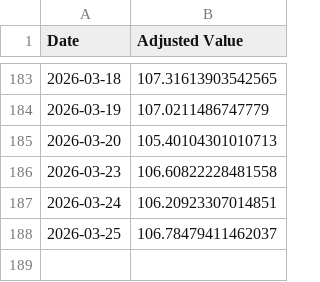
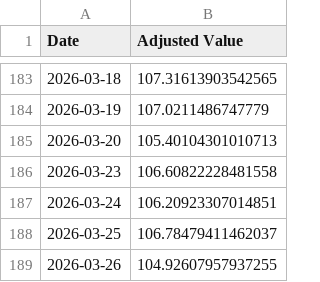
Before and after one commit to pchaganti/gx-Micro-Cap-Experiment, a CSV file: Frontend/Baseline CSVs/sp500.csv, drawn as a sheet; only a part is shown, gaps mark what is left out; the diff names each change by its address in the sheet, - before the commit and + after, or states it on an @@ line.

```diff
--- a/Frontend/Baseline CSVs/sp500.csv
+++ b/Frontend/Baseline CSVs/sp500.csv
+row 189: 2026-03-26 | 104.92607957937255
```
Also changed, not shown: Frontend/Baseline CSVs/russell.csv, Scripts and CSV Files/Daily Updates.csv, 1 other file.
